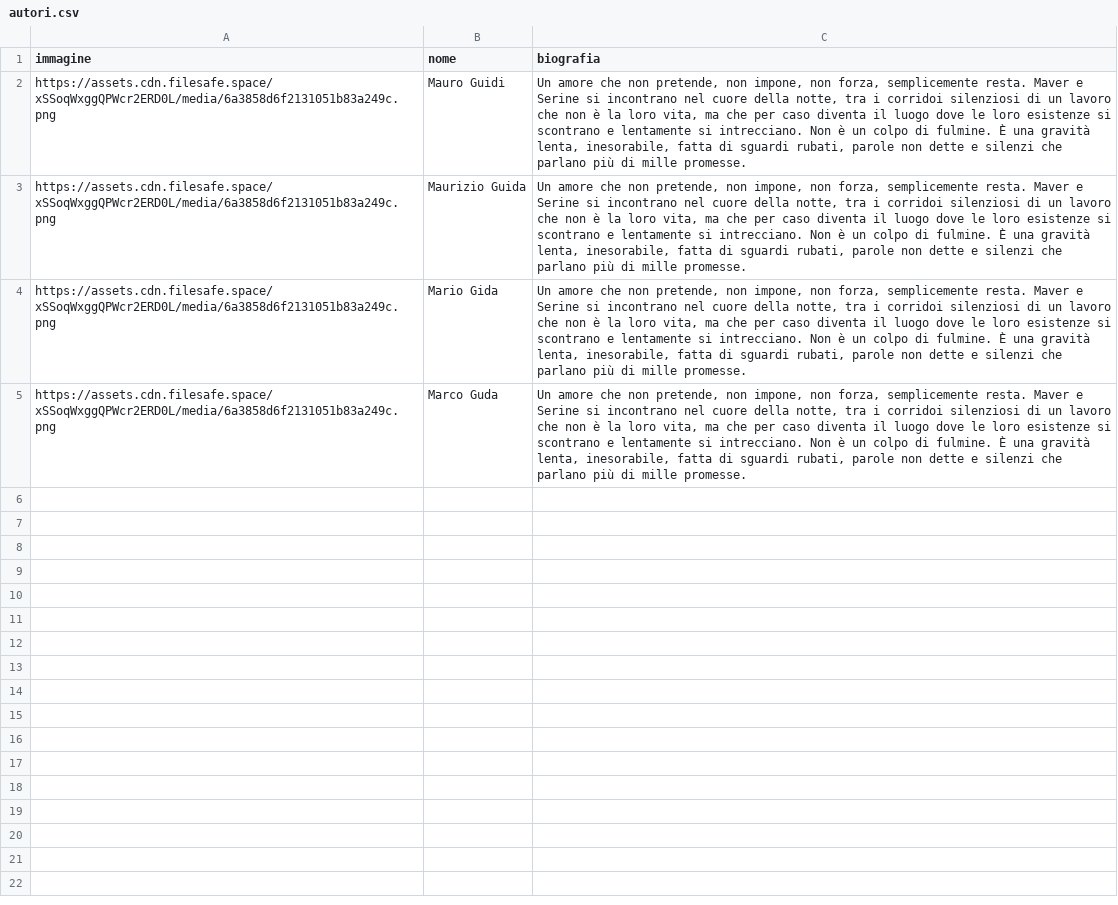
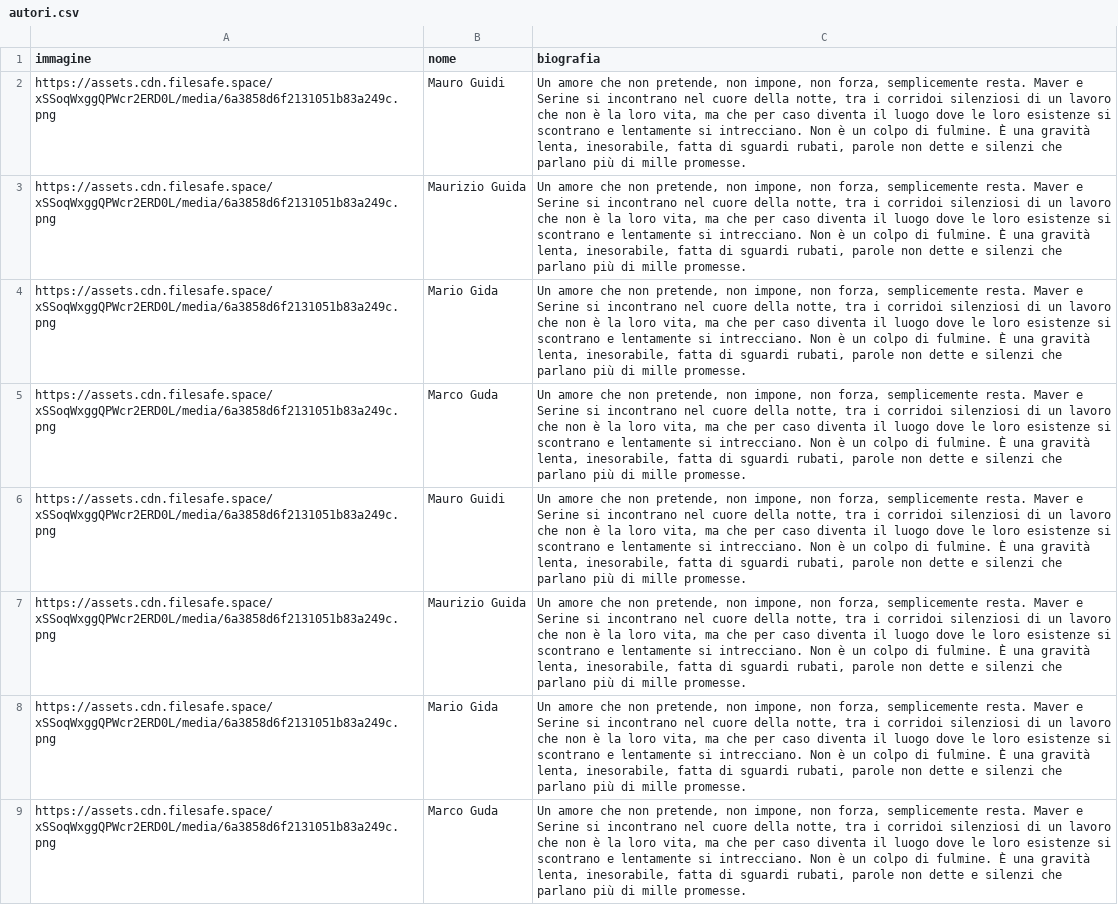
Before and after one commit to riomeroio/book, a CSV file: schedalibri/autori.csv, drawn as a sheet; only a part is shown; the diff covers the shown part only; the diff names each change by its address in the sheet, - before the commit and + after, or states it on an @@ line.

Commit message:
Update autori.csv

```diff
--- a/schedalibri/autori.csv
+++ b/schedalibri/autori.csv
+row 6: https://assets.cdn.filesafe.space/xSSoqWxggQPWcr2ERD0L/media/6a3858d6f2131051b83a249c.png | Mauro Guidi | Un amore che non pretende, non impone, non forza, semplicemente resta. Maver e Serine si incontrano nel cuore della notte, tra i corridoi silenziosi di un lavoro che non è la loro vita, ma che per caso diventa il luogo dove le loro esistenze si scontrano e lentamente si intrecciano. Non è un colpo di fulmine. È una gravità lenta, inesorabile, fatta di sguardi rubati, parole non dette e silenzi che parlano più di mille promesse.
+row 7: https://assets.cdn.filesafe.space/xSSoqWxggQPWcr2ERD0L/media/6a3858d6f2131051b83a249c.png | Maurizio Guida | Un amore che non pretende, non impone, non forza, semplicemente resta. Maver e Serine si incontrano nel cuore della notte, tra i corridoi silenziosi di un lavoro che non è la loro vita, ma che per caso diventa il luogo dove le loro esistenze si scontrano e lentamente si intrecciano. Non è un colpo di fulmine. È una gravità lenta, inesorabile, fatta di sguardi rubati, parole non dette e silenzi che parlano più di mille promesse.
+row 8: https://assets.cdn.filesafe.space/xSSoqWxggQPWcr2ERD0L/media/6a3858d6f2131051b83a249c.png | Mario Gida | Un amore che non pretende, non impone, non forza, semplicemente resta. Maver e Serine si incontrano nel cuore della notte, tra i corridoi silenziosi di un lavoro che non è la loro vita, ma che per caso diventa il luogo dove le loro esistenze si scontrano e lentamente si intrecciano. Non è un colpo di fulmine. È una gravità lenta, inesorabile, fatta di sguardi rubati, parole non dette e silenzi che parlano più di mille promesse.
+row 9: https://assets.cdn.filesafe.space/xSSoqWxggQPWcr2ERD0L/media/6a3858d6f2131051b83a249c.png | Marco Guda | Un amore che non pretende, non impone, non forza, semplicemente resta. Maver e Serine si incontrano nel cuore della notte, tra i corridoi silenziosi di un lavoro che non è la loro vita, ma che per caso diventa il luogo dove le loro esistenze si scontrano e lentamente si intrecciano. Non è un colpo di fulmine. È una gravità lenta, inesorabile, fatta di sguardi rubati, parole non dette e silenzi che parlano più di mille promesse.
```
Also changed, not shown: 4 added rows elsewhere in this file.
